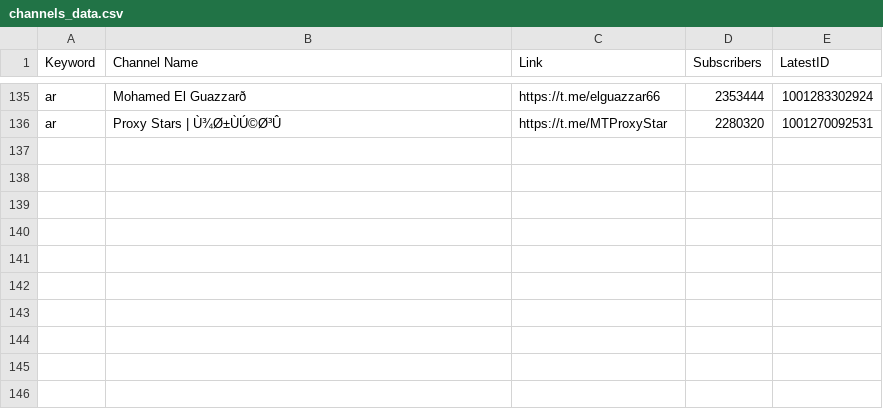
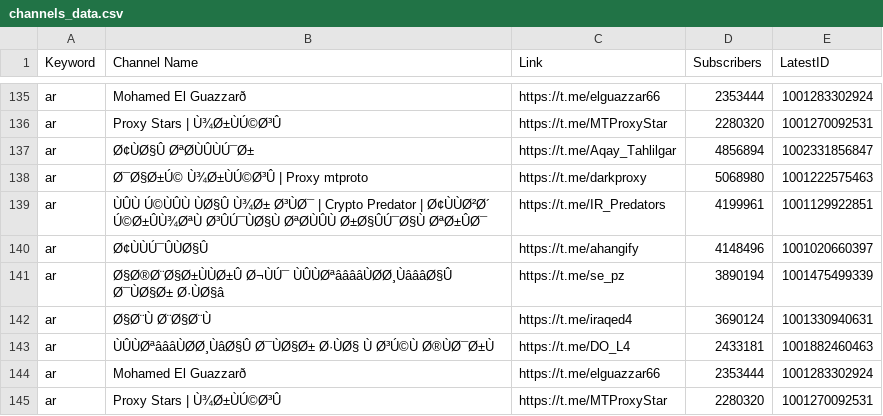
Before and after one commit to MoFlow00/tl, a CSV file: channels_data.csv, drawn as a sheet; only a part is shown, gaps mark what is left out; the diff names each change by its address in the sheet, - before the commit and + after, or states it on an @@ line.

Commit message:
Update data

```diff
--- a/channels_data.csv
+++ b/channels_data.csv
+row 137: ar | Ø¢ÙØ§Û ØªØÙÛÙÚ¯Ø± | https://t.me/Aqay_Tahlilgar | 4856894 | 1002331856847
+row 138: ar | Ø¯Ø§Ø±Ú© Ù¾Ø±ÙÚ©Ø³Û | Proxy mtproto | https://t.me/darkproxy | 5068980 | 1001222575463
+row 139: ar | ÙÛÙ Ú©ÙÛÙ ÙØ§Û Ù¾Ø± Ø³ÙØ¯ | Crypto Predator | Ø¢ÙÙØ²Ø´ Ú©Ø±ÛÙ¾ØªÙ Ø³ÛÚ¯ÙØ§Ù ØªØÙÛÙ Ø±Ø§ÛÚ¯Ø§Ù ØªØ±ÛØ¯ | https://t.me/IR_Predators | 4199961 | 1001129922851
+row 140: ar | Ø¢ÙÙÚ¯ÛÙØ§Û | https://t.me/ahangify | 4148496 | 1001020660397
+row 141: ar | Ø§Ø®Ø¨Ø§Ø±ÙÙØ±Û Ø¬ÙÚ¯ ÙÛÙØªââââÙØØ¸ÙâââØ§Û Ø¯ÙØ§Ø± Ø·ÙØ§â | https://t.me/se_pz | 3890194 | 1001475499339
+row 142: ar | Ø§Ø¨Ù Ø¨Ø§Ø¨Ù | https://t.me/iraqed4 | 3690124 | 1001330940631
+row 143: ar | ÙÛÙØªâââÙØØ¸ÙâØ§Û Ø¯ÙØ§Ø± Ø·ÙØ§ Ù Ø³Ú©Ù Ø®ÙØ¯Ø±Ù | https://t.me/DO_L4 | 2433181 | 1001882460463
+row 144: ar | Mohamed El Guazzarð | https://t.me/elguazzar66 | 2353444 | 1001283302924
+row 145: ar | Proxy Stars | Ù¾Ø±ÙÚ©Ø³Û | https://t.me/MTProxyStar | 2280320 | 1001270092531
```
Also changed, not shown: 1 other file.
